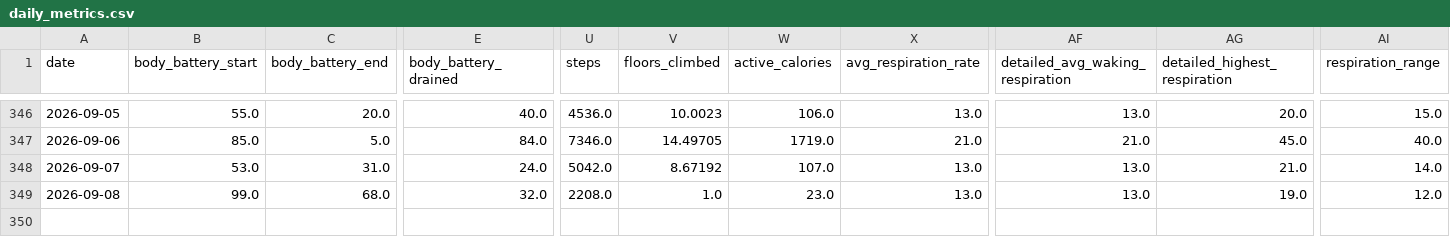
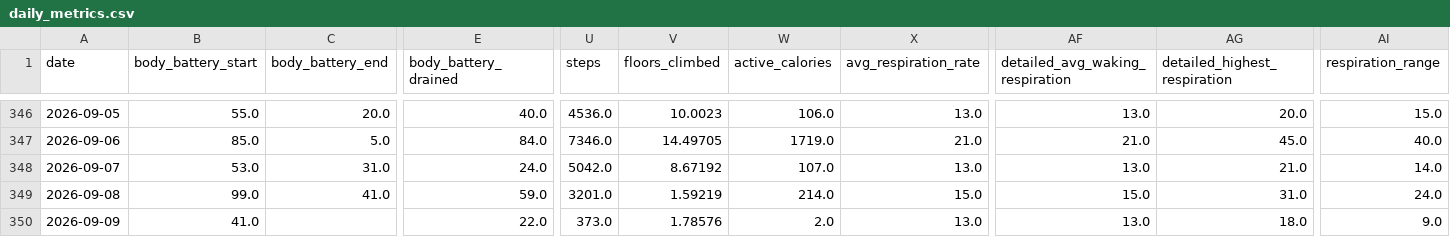
Before and after one commit to sergio-perilla/el_profe, a CSV file: data/health/daily_metrics.csv, drawn as a sheet; only a part is shown, gaps mark what is left out; rows hold the shown columns only; the diff names each change by its address in the sheet, - before the commit and + after, or states it on an @@ line.

```diff
--- a/data/health/daily_metrics.csv
+++ b/data/health/daily_metrics.csv
-C349 (body_battery_end): 68.0
+C349 (body_battery_end): 41.0
-E349 (body_battery_drained): 32.0
+E349 (body_battery_drained): 59.0
-U349 (steps): 2208.0
+U349 (steps): 3201.0
-V349 (floors_climbed): 1.0
+V349 (floors_climbed): 1.59219
-W349 (active_calories): 23.0
+W349 (active_calories): 214.0
-X349 (avg_respiration_rate): 13.0
+X349 (avg_respiration_rate): 15.0
-AF349 (detailed_avg_waking_respiration): 13.0
+AF349 (detailed_avg_waking_respiration): 15.0
-AG349 (detailed_highest_respiration): 19.0
+AG349 (detailed_highest_respiration): 31.0
-AI349 (respiration_range): 12.0
+AI349 (respiration_range): 24.0
+row 350: 2026-09-09 | 41.0 |  | 22.0 | 373.0 | 1.78576 | 2.0 | 13.0 | 13.0 | 18.0 | 9.0
```
Also changed, not shown: data/metadata/sync_log.csv, data/physiological/vo2_training_status.csv, 2 other files.
